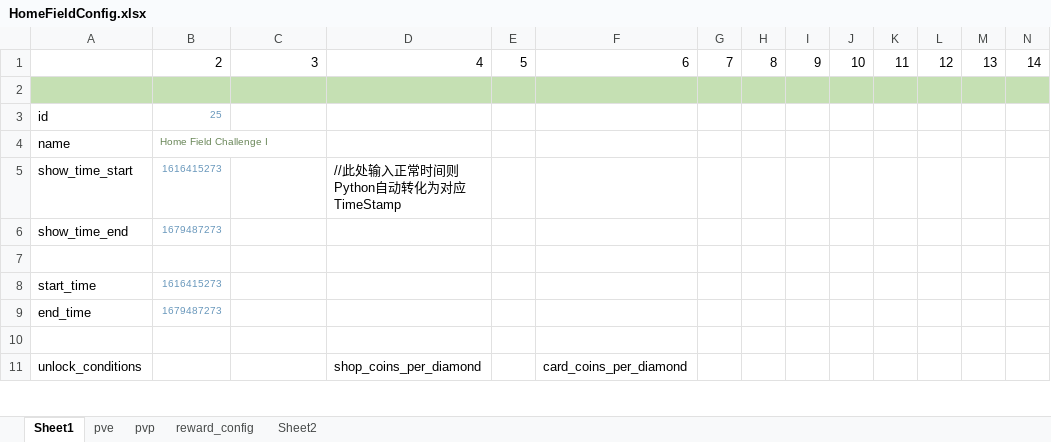
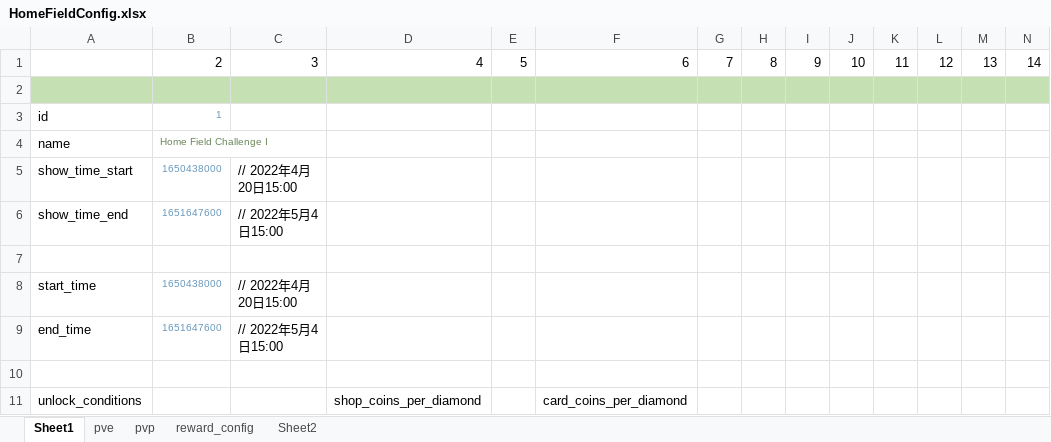
Before and after one commit to IntelHeartPrime/Gamedev_Tools, an Excel workbook: CourseCardSystem/HomeField/HomeFieldConfig.xlsx, sheet Sheet1, drawn as a sheet; only a part is shown; values as stored, in another font and other column widths than the file's, no borders; charts and pictures not drawn; 1 other sheet too large or unreadable and not compared; removed rows and columns are numbered as before the commit, all else as after; rows hold the shown columns only; the diff covers the shown part only; the diff names each change by its address in the sheet, - before the commit and + after, or states it on an @@ line.

```diff
--- a/CourseCardSystem/HomeField/HomeFieldConfig.xlsx (sheet Sheet1)
+++ b/CourseCardSystem/HomeField/HomeFieldConfig.xlsx (sheet Sheet1)
-B3: 25
+B3: 1
-row 5: show_time_start | 1616415273 |  | //此处输入正常时间则Python自动转化为对应TimeStamp
+row 5: show_time_start | 1650438000 | // 2022年4月20日15:00
-B6: 1679487273
+B6: 1651647600
-C6: (empty)
+C6: // 2022年5月4日15:00
-B8: 1616415273
+B8: 1650438000
-C8: (empty)
+C8: // 2022年4月20日15:00
-B9: 1679487273
+B9: 1651647600
-C9: (empty)
+C9: // 2022年5月4日15:00
```
Also changed, not shown: 1 added row, 1 removed row, 11 edited cells and cell formats elsewhere in this sheet, sheet reward_config, sheet pvp, CourseCardSystem/Card/CourseCardConfig.xlsx, props_config_tool/Props_config.xlsx, 4 other files.
